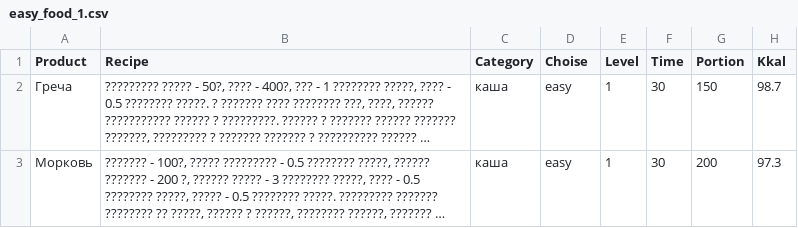
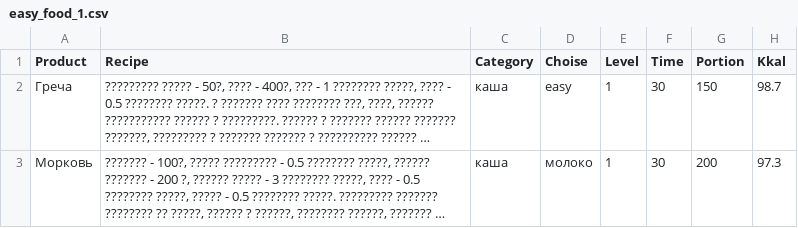
Before and after one commit to Migo72/Files, a CSV file: easy_food_1.csv, drawn as a sheet; only a part is shown; long unchanged cells end in …; the diff names each change by its address in the sheet, - before the commit and + after, or states it on an @@ line.

Commit message:
Update easy_food_1.csv

```diff
--- a/easy_food_1.csv
+++ b/easy_food_1.csv
-D3 (Choise): easy
+D3 (Choise): молоко
```
